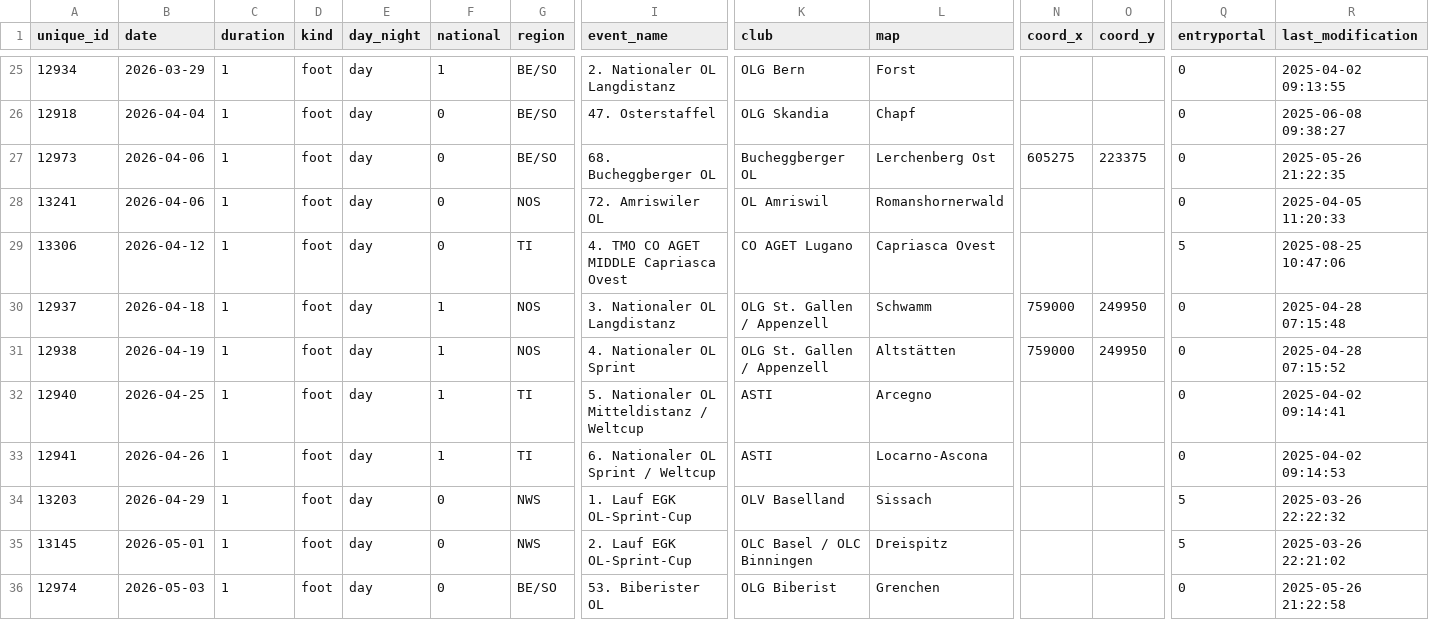
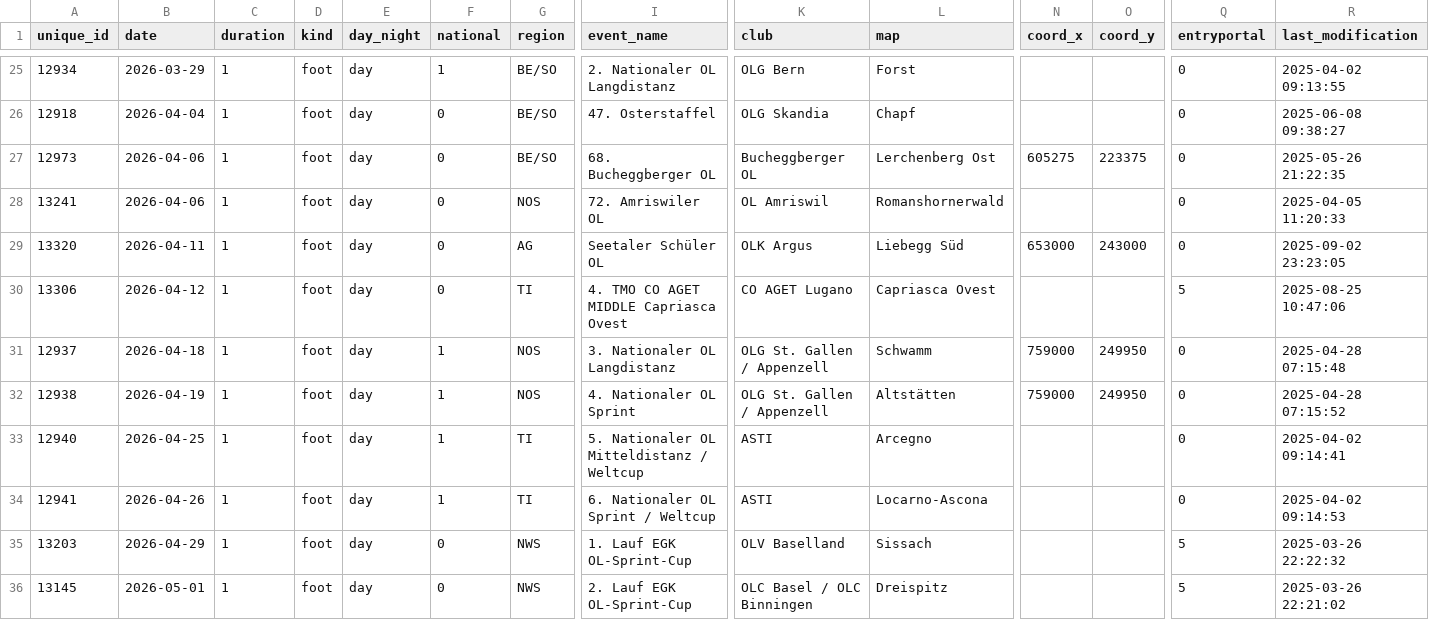
Before and after one commit to fabianHueni/swiss-orienteering-events, a CSV file: public/data/events-2026.csv, drawn as a sheet; only a part is shown, gaps mark what is left out; the shorter side is filled out with more unchanged rows; rows hold the shown columns only; the diff names each change by its address in the sheet, - before the commit and + after, or states it on an @@ line.

```diff
--- a/public/data/events-2026.csv
+++ b/public/data/events-2026.csv
+row 29: 13320 | 2026-04-11 | 1 | foot | day | 0 | AG | Seetaler Schüler OL | OLK Argus | Liebegg Süd | 653000 | 243000 | 0 | 2025-09-02 23:23:05
```
